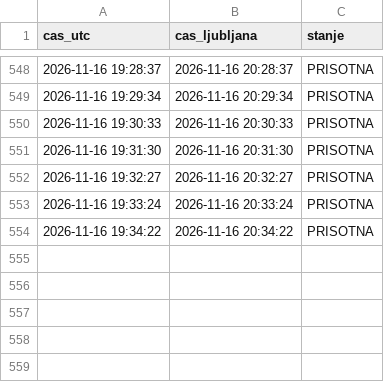
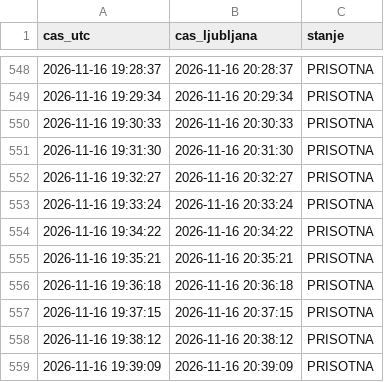
Before and after one commit to DzoniWajsmiler/kocka-monitor, a CSV file: log-loop.csv, drawn as a sheet; only a part is shown, gaps mark what is left out.

Commit message:
loop

```diff
--- a/log-loop.csv
+++ b/log-loop.csv
@@ -554 +554,6 @@ cas_utc,cas_ljubljana,stanje
 2026-11-16 19:34:22,2026-11-16 20:34:22,PRISOTNA
+2026-11-16 19:35:21,2026-11-16 20:35:21,PRISOTNA
+2026-11-16 19:36:18,2026-11-16 20:36:18,PRISOTNA
+2026-11-16 19:37:15,2026-11-16 20:37:15,PRISOTNA
+2026-11-16 19:38:12,2026-11-16 20:38:12,PRISOTNA
+2026-11-16 19:39:09,2026-11-16 20:39:09,PRISOTNA
```
